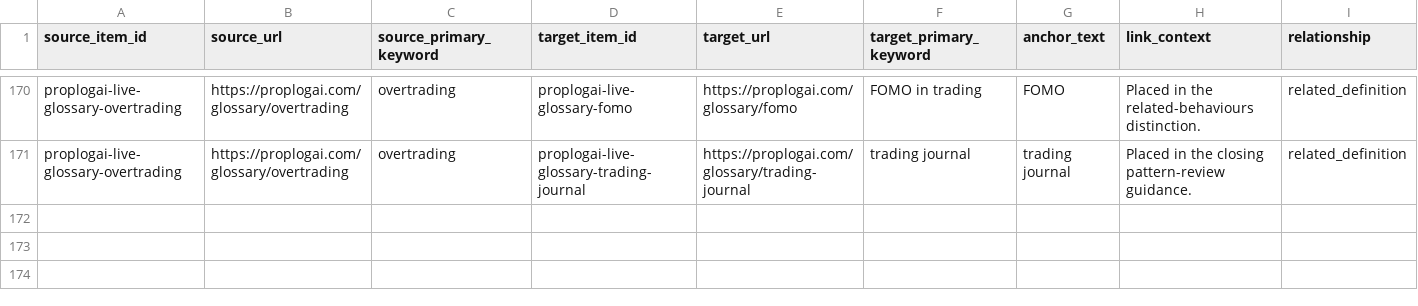
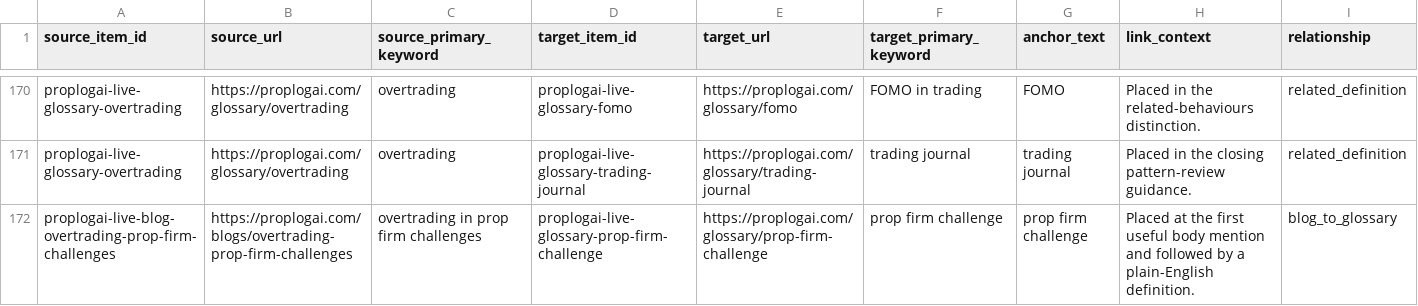
Before and after one commit to hellovickysen/proplogai-content-system, a CSV file: content-map/internal-link-register.csv, drawn as a sheet; only a part is shown, gaps mark what is left out; rows hold the shown columns only; the diff names each change by its address in the sheet, - before the commit and + after, or states it on an @@ line.

```diff
--- a/content-map/internal-link-register.csv
+++ b/content-map/internal-link-register.csv
+row 172: proplogai-live-blog-overtrading-prop-firm-challenges | https://proplogai.com/blogs/overtrading-prop-firm-challenges | overtrading in prop firm challenges | proplogai-live-glossary-prop-firm-challenge | https://proplogai.com/glossary/prop-firm-challenge | prop firm challenge | prop firm challenge | Placed at the first useful body mention and followed by a plain-English definition. | blog_to_glossary
```
Also changed, not shown: content-map/seo-article-register.csv, 16 other files.
